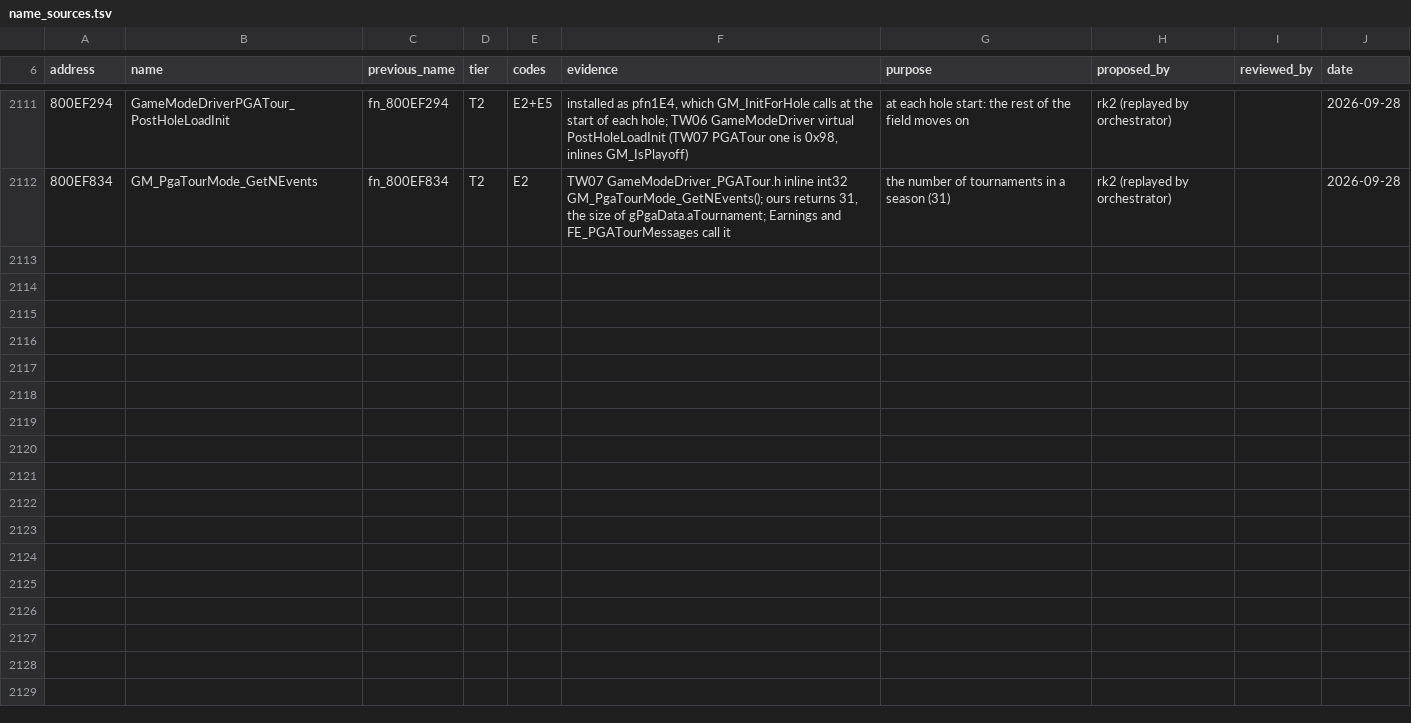
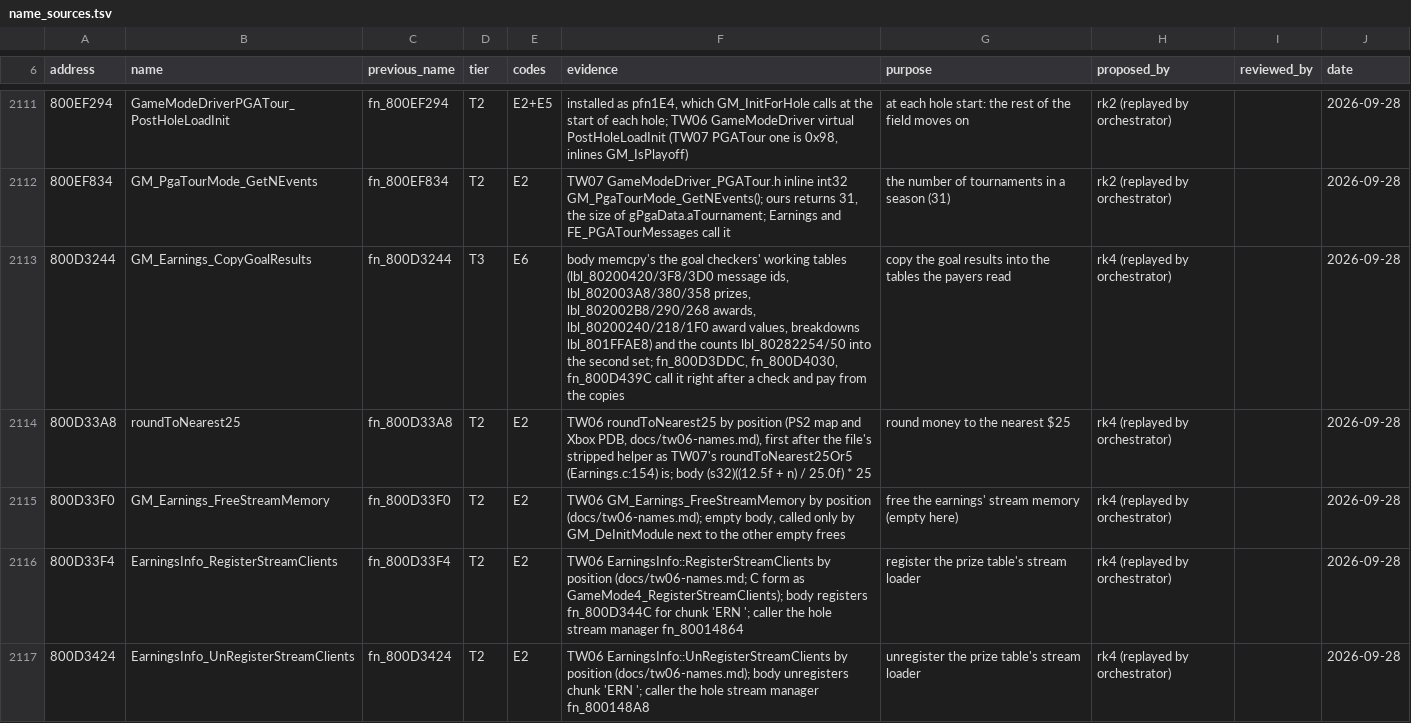
Before and after one commit to mitsevox/tw2004, a TSV file: config/GW4E69/name_sources.tsv, drawn as a sheet; only a part is shown, gaps mark what is left out; the diff covers the shown part only.

```diff
--- a/config/GW4E69/name_sources.tsv
+++ b/config/GW4E69/name_sources.tsv
@@ -2112 +2112,6 @@ address	name	previous_name	tier	codes	evidence	purpose	proposed_by	reviewed_by	d
 800EF834	GM_PgaTourMode_GetNEvents	fn_800EF834	T2	E2	TW07 GameModeDriver_PGATour.h inline int32 GM_PgaTourMode_GetNEvents(); ours returns 31, the size of gPgaData.aTournament; Earnings and FE_PGATourMessages call it	the number of tournaments in a season (31)	rk2 (replayed by orchestrator)		2026-09-28
+800D3244	GM_Earnings_CopyGoalResults	fn_800D3244	T3	E6	body memcpy's the goal checkers' working tables (lbl_80200420/3F8/3D0 message ids, lbl_802003A8/380/358 prizes, lbl_802002B8/290/268 awards, lbl_80200240/218/1F0 award values, breakdowns lbl_801FFAE8) and the counts lbl_80282254/50 into the second set; fn_800D3DDC, fn_800D4030, fn_800D439C call it right after a check and pay from the copies	copy the goal results into the tables the payers read	rk4 (replayed by orchestrator)		2026-09-28
+800D33A8	roundToNearest25	fn_800D33A8	T2	E2	TW06 roundToNearest25 by position (PS2 map and Xbox PDB, docs/tw06-names.md), first after the file's stripped helper as TW07's roundToNearest25Or5 (Earnings.c:154) is; body (s32)((12.5f + n) / 25.0f) * 25	round money to the nearest $25	rk4 (replayed by orchestrator)		2026-09-28
+800D33F0	GM_Earnings_FreeStreamMemory	fn_800D33F0	T2	E2	TW06 GM_Earnings_FreeStreamMemory by position (docs/tw06-names.md); empty body, called only by GM_DeInitModule next to the other empty frees	free the earnings' stream memory (empty here)	rk4 (replayed by orchestrator)		2026-09-28
+800D33F4	EarningsInfo_RegisterStreamClients	fn_800D33F4	T2	E2	TW06 EarningsInfo::RegisterStreamClients by position (docs/tw06-names.md; C form as GameMode4_RegisterStreamClients); body registers fn_800D344C for chunk 'ERN '; caller the hole stream manager fn_80014864	register the prize table's stream loader	rk4 (replayed by orchestrator)		2026-09-28
+800D3424	EarningsInfo_UnRegisterStreamClients	fn_800D3424	T2	E2	TW06 EarningsInfo::UnRegisterStreamClients by position (docs/tw06-names.md); body unregisters chunk 'ERN '; caller the hole stream manager fn_800148A8	unregister the prize table's stream loader	rk4 (replayed by orchestrator)		2026-09-28
```
Also changed, not shown: 5 added rows elsewhere in this file, config/GW4E69/review.tsv, 10 other files.
